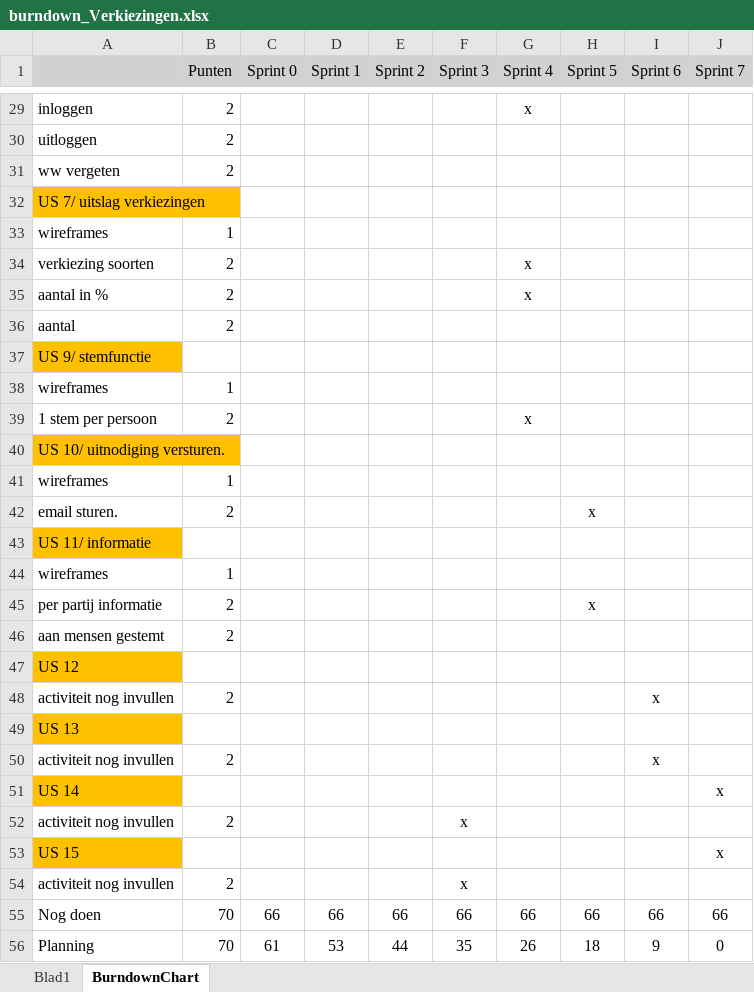
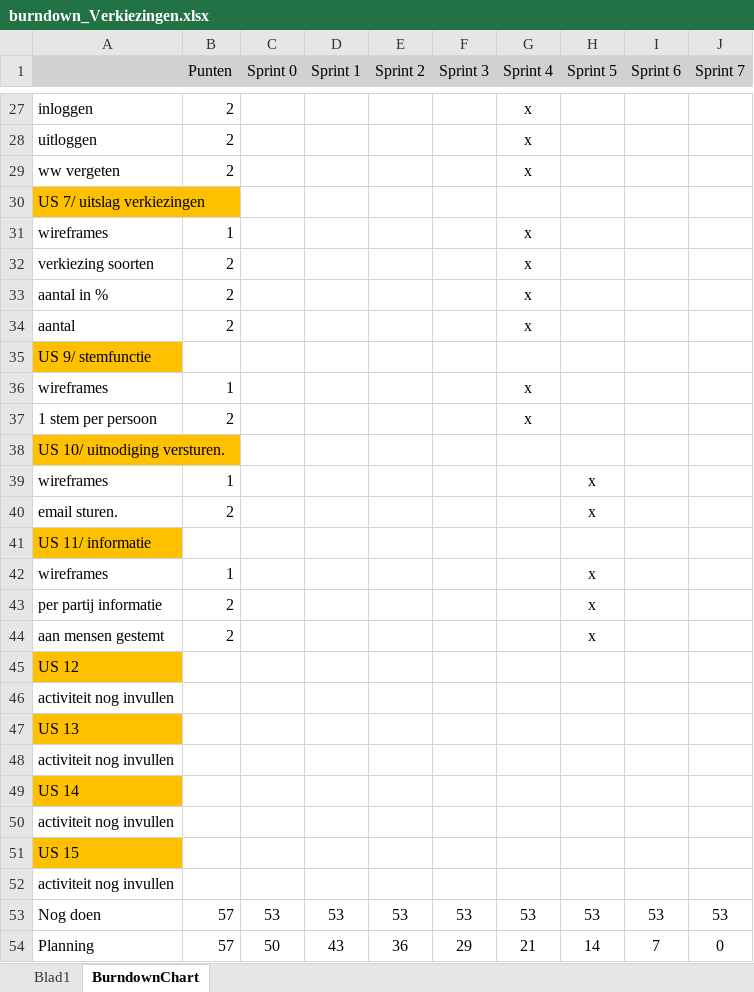
Before and after one commit to 22731K/Proefexamen, an Excel workbook: proefexamen map/burndown_Verkiezingen.xlsx, sheet BurndownChart, drawn as a sheet; only a part is shown, gaps mark what is left out; values as stored, in another font and other column widths than the file's, no borders; charts and pictures not drawn; removed rows and columns are numbered as before the commit, all else as after; the diff covers the shown part only; the diff names each change by its address in the sheet, - before the commit and + after, or states it on an @@ line.

Commit message:
burndown cleaned

```diff
--- a/proefexamen map/burndown_Verkiezingen.xlsx (sheet BurndownChart)
+++ b/proefexamen map/burndown_Verkiezingen.xlsx (sheet BurndownChart)
-G28:G29 (Sprint 4): (empty)
+G28:G29 (Sprint 4): x
-G31 (Sprint 4): (empty)
+G31 (Sprint 4): x
-G34 (Sprint 4): (empty)
+G34 (Sprint 4): x
-G36 (Sprint 4): (empty)
+G36 (Sprint 4): x
-H39 (Sprint 5): (empty)
+H39 (Sprint 5): x
-H42 (Sprint 5): (empty)
+H42 (Sprint 5): x
-H44 (Sprint 5): (empty)
+H44 (Sprint 5): x
-B46 (Punten): 2
+B46 (Punten): (empty)
-I46 (Sprint 6): x
+I46 (Sprint 6): (empty)
-B48 (Punten): 2
+B48 (Punten): (empty)
-I48 (Sprint 6): x
+I48 (Sprint 6): (empty)
-J49 (Sprint 7): x
+J49 (Sprint 7): (empty)
-B50 (Punten): 2
+B50 (Punten): (empty)
-F50 (Sprint 3): x
+F50 (Sprint 3): (empty)
-J51 (Sprint 7): x
+J51 (Sprint 7): (empty)
-B52 (Punten): 2
+B52 (Punten): (empty)
-F52 (Sprint 3): x
+F52 (Sprint 3): (empty)
-row 55: Nog doen | 70 | 66 | 66 | 66 | 66 | 66 | 66 | 66 | 66
-row 56: Planning | 70 | 61 | 53 | 44 | 35 | 26 | 18 | 9 | 0
+row 53: Nog doen | 57 | 53 | 53 | 53 | 53 | 53 | 53 | 53 | 53
+row 54: Planning | 57 | 50 | 43 | 36 | 29 | 21 | 14 | 7 | 0
```
Also changed, not shown: 2 removed rows, 2 moved rows and 11 edited cells elsewhere in this sheet, charts or pictures.
